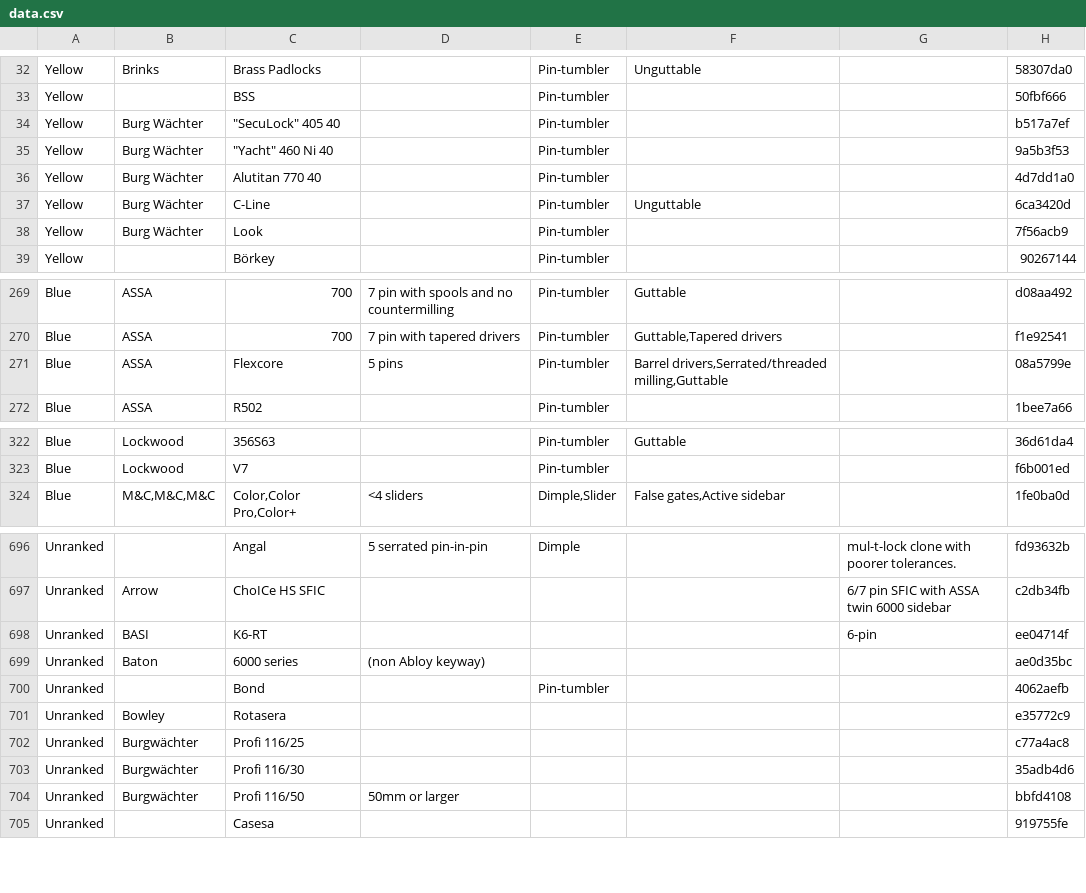
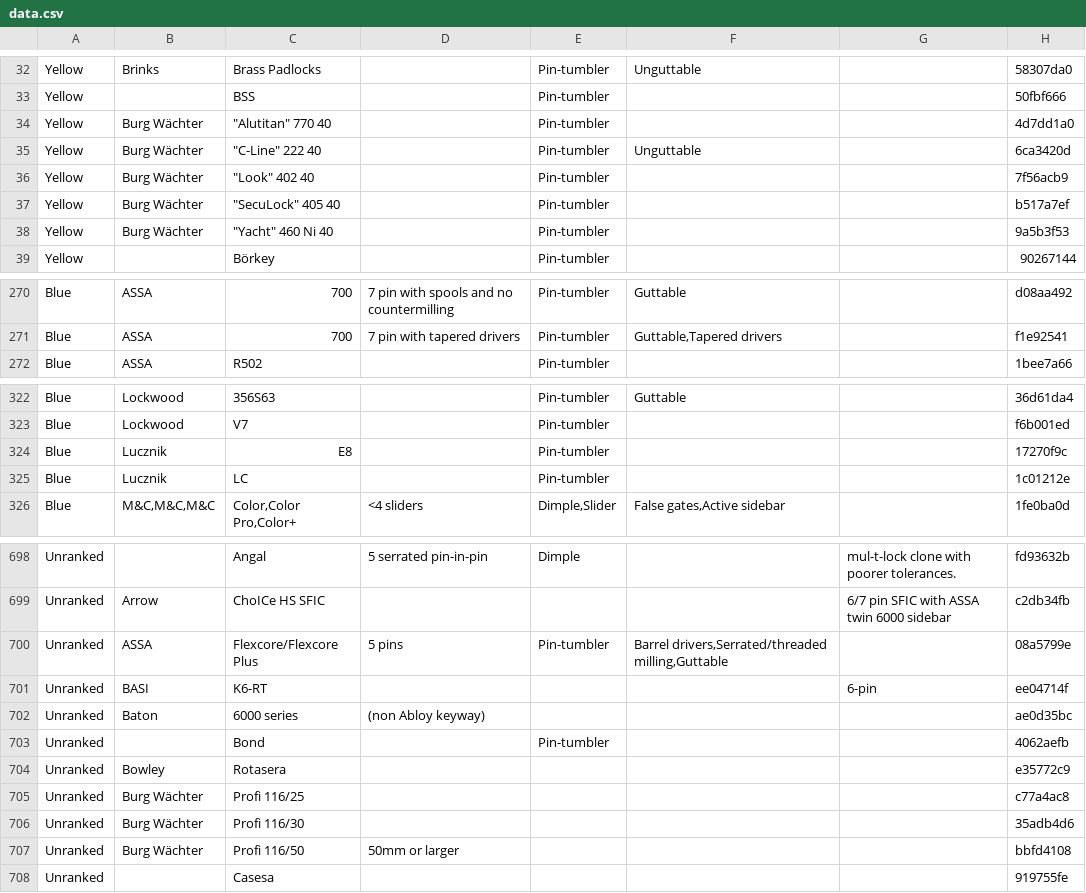
Before and after one commit to Lockpickers-United/lpu-belt-explorer, a CSV file: data.csv, drawn as a sheet; only a part is shown, gaps mark what is left out; the diff covers the shown part only.

```diff
--- a/data.csv
+++ b/data.csv
@@ -33,7 +33,7 @@ Yellow,Brinks,"Brass Padlocks",,Pin-tumbler,Unguttable,,58307da0
 Yellow,,BSS,,Pin-tumbler,,,50fbf666
+Yellow,"Burg Wächter","""Alutitan"" 770 40",,Pin-tumbler,,,4d7dd1a0
+Yellow,"Burg Wächter","""C-Line"" 222 40",,Pin-tumbler,Unguttable,,6ca3420d
+Yellow,"Burg Wächter","""Look"" 402 40",,Pin-tumbler,,,7f56acb9
 Yellow,"Burg Wächter","""SecuLock"" 405 40",,Pin-tumbler,,,b517a7ef
 Yellow,"Burg Wächter","""Yacht"" 460 Ni 40",,Pin-tumbler,,,9a5b3f53
-Yellow,"Burg Wächter","Alutitan 770 40",,Pin-tumbler,,,4d7dd1a0
-Yellow,"Burg Wächter",C-Line,,Pin-tumbler,Unguttable,,6ca3420d
-Yellow,"Burg Wächter",Look,,Pin-tumbler,,,7f56acb9
 Yellow,,Börkey,,Pin-tumbler,,,90267144
@@ -270,3 +271,2 @@ Blue,ASSA,700,"7 pin with spools and no countermilling",Pin-tumbler,Guttable,,d0
 Blue,ASSA,700,"7 pin with tapered drivers",Pin-tumbler,"Guttable,Tapered drivers",,f1e92541
-Blue,ASSA,Flexcore,"5 pins",Pin-tumbler,"Barrel drivers,Serrated/threaded milling,Guttable",,08a5799e
 Blue,ASSA,R502,,Pin-tumbler,,,1bee7a66
@@ -323,2 +323,4 @@ Blue,Lockwood,356S63,,Pin-tumbler,Guttable,,36d61da4
 Blue,Lockwood,V7,,Pin-tumbler,,,f6b001ed
+Blue,Lucznik,E8,,Pin-tumbler,,,17270f9c
+Blue,Lucznik,LC,,Pin-tumbler,,,1c01212e
 Blue,"M&C,M&C,M&C","Color,Color Pro,Color+","<4 sliders","Dimple,Slider","False gates,Active sidebar",,1fe0ba0d
@@ -697,2 +699,3 @@ Unranked,,Angal,"5 serrated pin-in-pin",Dimple,,"mul-t-lock clone with poorer to
 Unranked,Arrow,"ChoICe HS SFIC",,,,"6/7 pin SFIC with ASSA twin 6000 sidebar",c2db34fb
+Unranked,ASSA,"Flexcore/Flexcore Plus","5 pins",Pin-tumbler,"Barrel drivers,Serrated/threaded milling,Guttable",,08a5799e
 Unranked,BASI,K6-RT,,,,6-pin,ee04714f
@@ -701,5 +704,5 @@ Unranked,,Bond,,Pin-tumbler,,,4062aefb
 Unranked,Bowley,Rotasera,,,,,e35772c9
-Unranked,Burgwächter,"Profi 116/25",,,,,c77a4ac8
-Unranked,Burgwächter,"Profi 116/30",,,,,35adb4d6
-Unranked,Burgwächter,"Profi 116/50","50mm or larger",,,,bbfd4108
+Unranked,"Burg Wächter","Profi 116/25",,,,,c77a4ac8
+Unranked,"Burg Wächter","Profi 116/30",,,,,35adb4d6
+Unranked,"Burg Wächter","Profi 116/50","50mm or larger",,,,bbfd4108
 Unranked,,Casesa,,,,,919755fe
```
Also changed, not shown: 4 added rows, 1 removed row and 17 edited cells elsewhere in this file, columnView.csv, media.csv, 7 other files.
